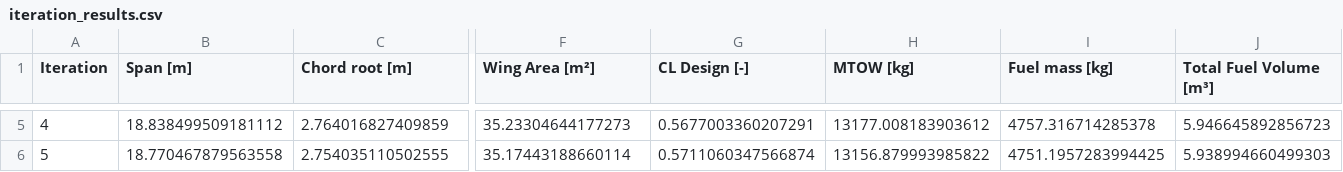
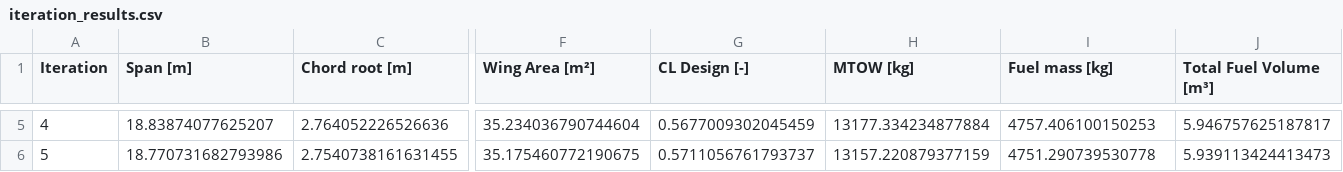
Before and after one commit to Topimaci/AE2111_project_new, a CSV file: iteration_results.csv, drawn as a sheet; only a part is shown, gaps mark what is left out; the diff covers the shown part only; the diff names each change by its address in the sheet, - before the commit and + after, or states it on an @@ line.

```diff
--- a/iteration_results.csv
+++ b/iteration_results.csv
-B5 (Span [m]): 18.838499509181112
+B5 (Span [m]): 18.83874077625207
-C5 (Chord root [m]): 2.764016827409859
+C5 (Chord root [m]): 2.764052226526636
-F5 (Wing Area [m²]): 35.23304644177273
+F5 (Wing Area [m²]): 35.234036790744604
-G5 (CL Design [-]): 0.5677003360207291
+G5 (CL Design [-]): 0.5677009302045459
-H5 (MTOW [kg]): 13177.008183903612
+H5 (MTOW [kg]): 13177.334234877884
-I5 (Fuel mass [kg]): 4757.316714285378
+I5 (Fuel mass [kg]): 4757.406100150253
-J5 (Total Fuel Volume [m³]): 5.946645892856723
+J5 (Total Fuel Volume [m³]): 5.946757625187817
-B6 (Span [m]): 18.770467879563558
+B6 (Span [m]): 18.770731682793986
-C6 (Chord root [m]): 2.754035110502555
+C6 (Chord root [m]): 2.7540738161631455
-F6 (Wing Area [m²]): 35.17443188660114
+F6 (Wing Area [m²]): 35.175460772190675
-G6 (CL Design [-]): 0.5711060347566874
+G6 (CL Design [-]): 0.5711056761793737
-H6 (MTOW [kg]): 13156.879993985822
+H6 (MTOW [kg]): 13157.220879377159
-I6 (Fuel mass [kg]): 4751.1957283994425
+I6 (Fuel mass [kg]): 4751.290739530778
-J6 (Total Fuel Volume [m³]): 5.938994660499303
+J6 (Total Fuel Volume [m³]): 5.939113424413473
```
Also changed, not shown: 66 edited cells elsewhere in this file, 2 other files.
